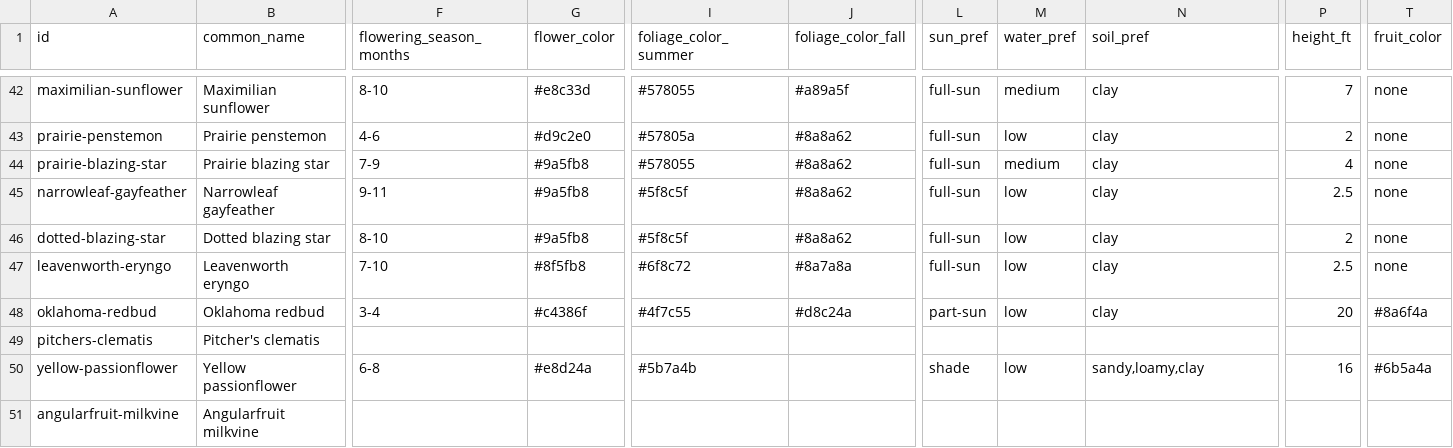
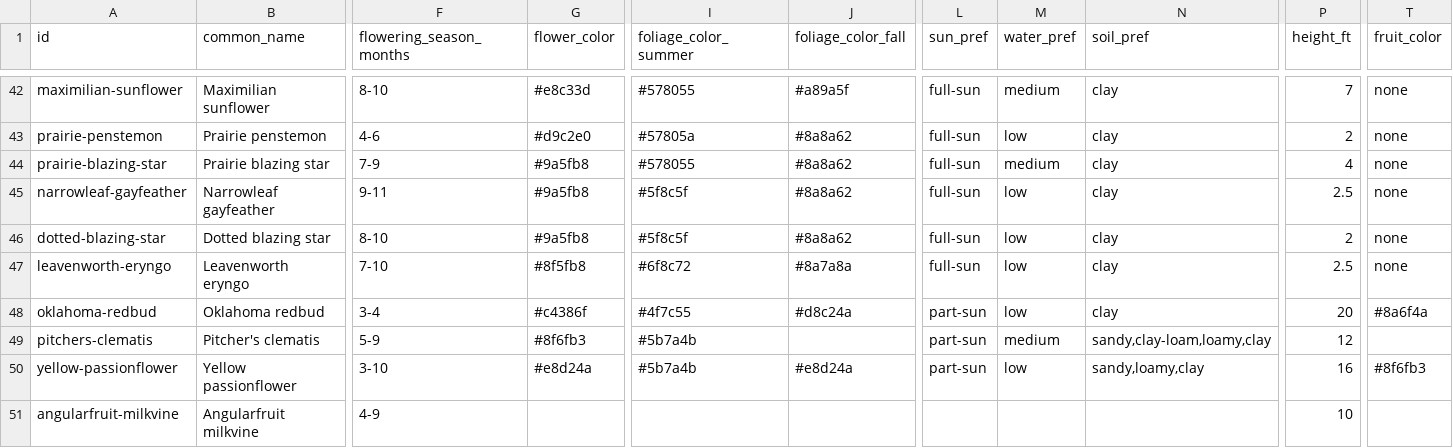
Before and after one commit to johntron/native_landscaping, a CSV file: plants.csv, drawn as a sheet; only a part is shown, gaps mark what is left out; the diff names each change by its address in the sheet, - before the commit and + after, or states it on an @@ line.

```diff
--- a/plants.csv
+++ b/plants.csv
-F49 (flowering_season_months): (empty)
+F49 (flowering_season_months): 5-9
-G49 (flower_color): (empty)
+G49 (flower_color): #8f6fb3
-I49 (foliage_color_summer): (empty)
+I49 (foliage_color_summer): #5b7a4b
-L49 (sun_pref): (empty)
+L49 (sun_pref): part-sun
-M49 (water_pref): (empty)
+M49 (water_pref): medium
-N49 (soil_pref): (empty)
+N49 (soil_pref): sandy,clay-loam,loamy,clay
-P49 (height_ft): (empty)
+P49 (height_ft): 12
-F50 (flowering_season_months): 6-8
+F50 (flowering_season_months): 3-10
-J50 (foliage_color_fall): (empty)
+J50 (foliage_color_fall): #e8d24a
-L50 (sun_pref): shade
+L50 (sun_pref): part-sun
-T50 (fruit_color): #6b5a4a
+T50 (fruit_color): #8f6fb3
-F51 (flowering_season_months): (empty)
+F51 (flowering_season_months): 4-9
-P51 (height_ft): (empty)
+P51 (height_ft): 10
```
Also changed, not shown: projects/walkway/planting_layout.csv.
